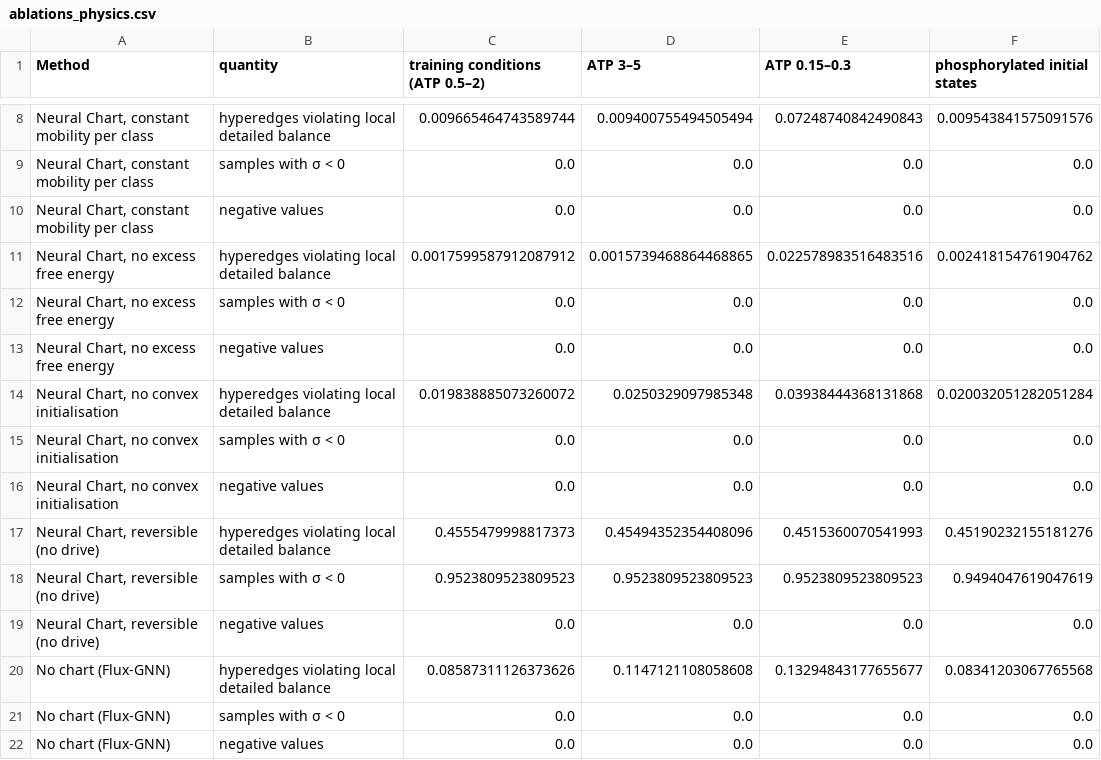
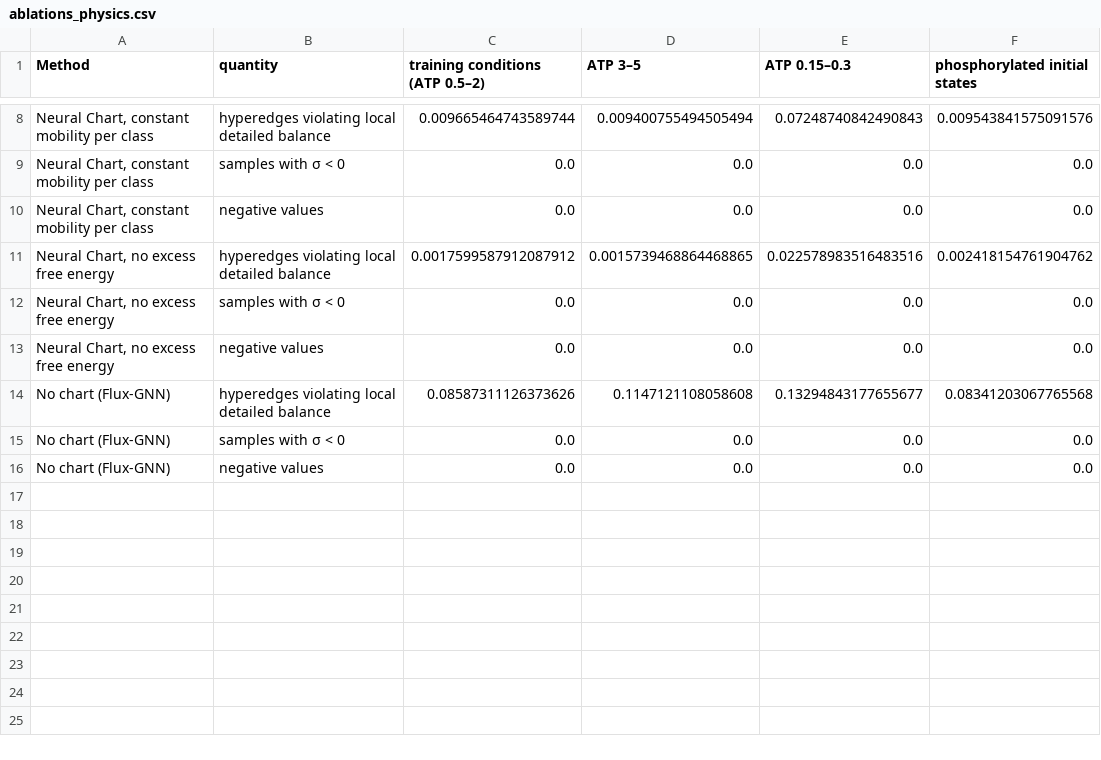
Before and after one commit to denzelzheng/Fisher-Hodge, a CSV file: results/mapk_cascade/ablations_physics.csv, drawn as a sheet; only a part is shown, gaps mark what is left out; the diff names each change by its address in the sheet, - before the commit and + after, or states it on an @@ line.

```diff
--- a/results/mapk_cascade/ablations_physics.csv
+++ b/results/mapk_cascade/ablations_physics.csv
-row 14: Neural Chart, no convex initialisation | hyperedges violating local detailed balance | 0.019838885073260072 | 0.0250329097985348 | 0.03938444368131868 | 0.020032051282051284
-row 15: Neural Chart, no convex initialisation | samples with σ < 0 | 0.0 | 0.0 | 0.0 | 0.0
-row 16: Neural Chart, no convex initialisation | negative values | 0.0 | 0.0 | 0.0 | 0.0
-row 17: Neural Chart, reversible (no drive) | hyperedges violating local detailed balance | 0.4555479998817373 | 0.45494352354408096 | 0.4515360070541993 | 0.45190232155181276
-row 18: Neural Chart, reversible (no drive) | samples with σ < 0 | 0.9523809523809523 | 0.9523809523809523 | 0.9523809523809523 | 0.9494047619047619
-row 19: Neural Chart, reversible (no drive) | negative values | 0.0 | 0.0 | 0.0 | 0.0
```
Also changed, not shown: results/brusselator/entropy_readout.csv, results/brusselator/oscillation_patterns.csv, 43 other files.
